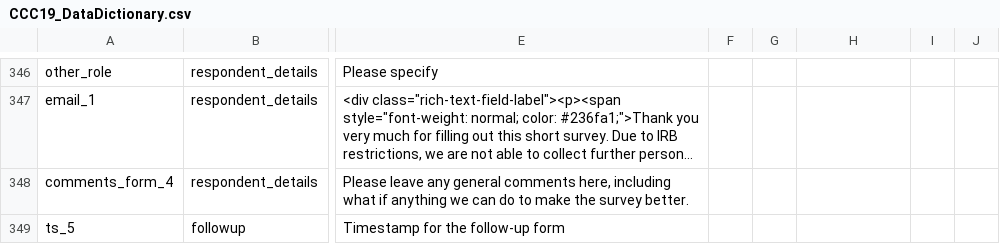
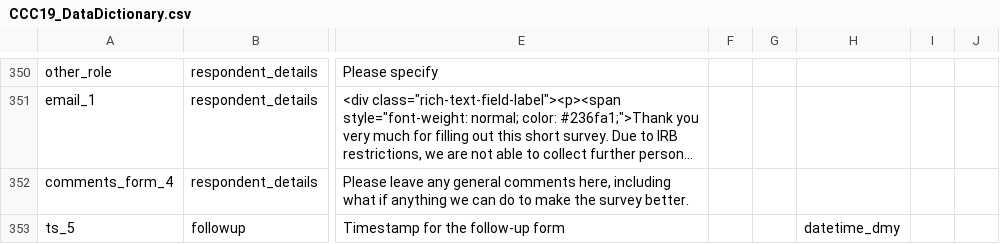
Before and after one commit to covidncancer/CCC19_dictionary, a CSV file: CCC19_DataDictionary.csv, drawn as a sheet; only a part is shown, gaps mark what is left out; long unchanged cells end in …; addresses are those after the commit; the diff covers the shown part only; the diff names each change by its address in the sheet, - before the commit and + after, or states it on an @@ line.

```diff
--- a/CCC19_DataDictionary.csv
+++ b/CCC19_DataDictionary.csv
-H353: (empty)
+H353: datetime_dmy
```
Also changed, not shown: 5 added rows elsewhere in this file, 1 other file.
